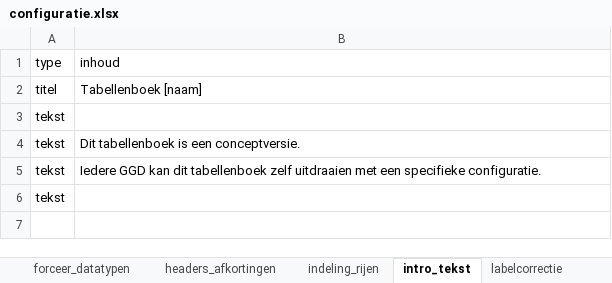
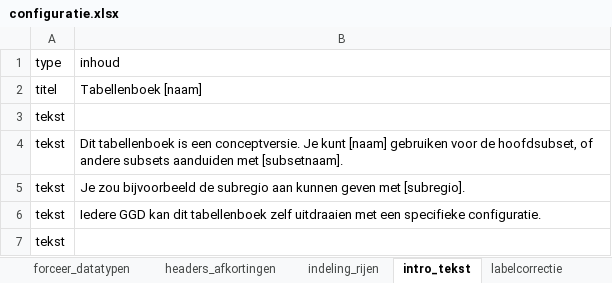
Before and after one commit to ggdatascience/GGData_tabellenboek, an Excel workbook: configuratie.xlsx, sheet intro_tekst, drawn as a sheet; values as stored, in another font and other column widths than the file's, no borders; the diff names each change by its address in the sheet, - before the commit and + after, or states it on an @@ line.

Commit message:
Fouten opgelost: - Wanneer de eerste kolom van een crossing leeg was bleef de hele tabel achter in de berekening. - Plaatsing van logo's in de digitoegankelijke versie werkte niet als de kolom id niet in de configuratie stond.
Extra functies:
- {logo} kan nu ook in de introtekst geplaatst worden, zodat deze beter op de plek gezet kan worden.
- Naast [naam], voor de naam van het tabellenboek, kan nu ook [variabelenaam] voor de subsets gebruikt worden. Hiermee zou je bijvoorbeeld "[naam] in de regio [subregio]" in de introtekst kunnen zetten.

```diff
--- a/configuratie.xlsx (sheet intro_tekst)
+++ b/configuratie.xlsx (sheet intro_tekst)
-B4 (inhoud): …een conceptversie.
+B4 (inhoud): …een conceptversie. Je kunt [naam] gebruiken voor de hoofdsubset, of andere subsets aanduiden met [subsetnaam].
+row 5: tekst | Je zou bijvoorbeeld de subregio aan kunnen geven met [subregio].
```
Also changed, not shown: 6 other files.
